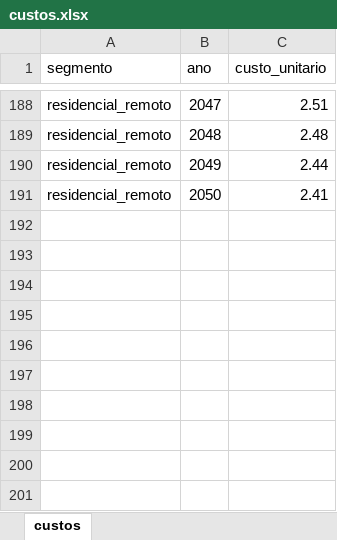
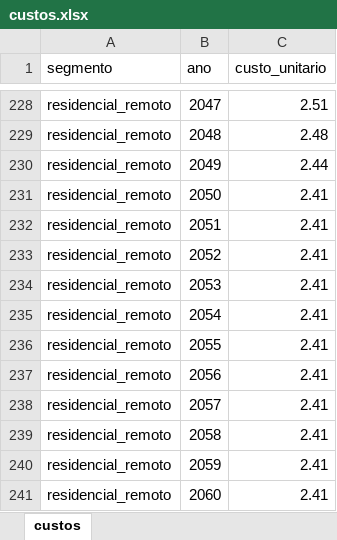
Before and after one commit to EPE-GOV-BR/epe4md, an Excel workbook: inst/dados_premissas/2022/custos.xlsx, sheet custos, drawn as a sheet; only a part is shown, gaps mark what is left out; values as stored, in another font and other column widths than the file's, no borders; the diff covers the shown part only; the diff names each change by its address in the sheet, - before the commit and + after, or states it on an @@ line.

```diff
--- a/inst/dados_premissas/2022/custos.xlsx (sheet custos)
+++ b/inst/dados_premissas/2022/custos.xlsx (sheet custos)
+row 232: residencial_remoto | 2051 | 2.41
+row 233: residencial_remoto | 2052 | 2.41
+row 234: residencial_remoto | 2053 | 2.41
+row 235: residencial_remoto | 2054 | 2.41
+row 236: residencial_remoto | 2055 | 2.41
+row 237: residencial_remoto | 2056 | 2.41
+row 238: residencial_remoto | 2057 | 2.41
+row 239: residencial_remoto | 2058 | 2.41
+row 240: residencial_remoto | 2059 | 2.41
+row 241: residencial_remoto | 2060 | 2.41
```
Also changed, not shown: 40 added rows elsewhere in this sheet, inst/dados_premissas/2022/crescimento_mercado.xlsx, inst/dados_premissas/2022/premissas_reg.xlsx, 28 other files.
